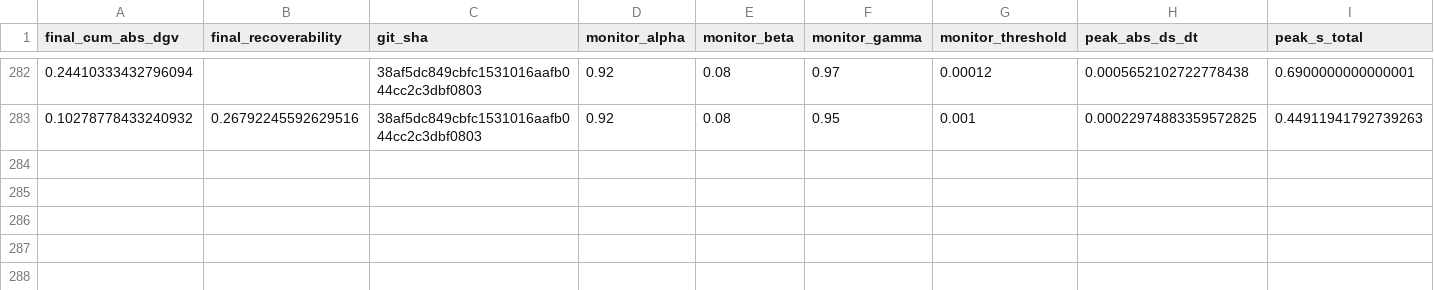
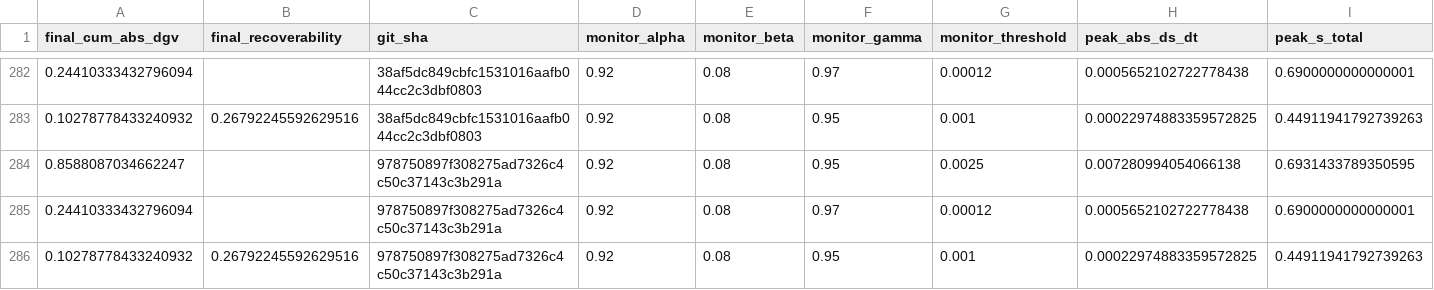
Before and after one commit to willshacklett/god-variable-theory, a CSV file: data/longitudinal/summary_history.csv, drawn as a sheet; only a part is shown, gaps mark what is left out; rows hold the shown columns only; the diff names each change by its address in the sheet, - before the commit and + after, or states it on an @@ line.

```diff
--- a/data/longitudinal/summary_history.csv
+++ b/data/longitudinal/summary_history.csv
+row 284: 0.8588087034662247 |  | 978750897f308275ad7326c4c50c37143c3b291a | 0.92 | 0.08 | 0.95 | 0.0025 | 0.007280994054066138 | 0.6931433789350595
+row 285: 0.24410333432796094 |  | 978750897f308275ad7326c4c50c37143c3b291a | 0.92 | 0.08 | 0.97 | 0.00012 | 0.0005652102722778438 | 0.6900000000000001
+row 286: 0.10278778433240932 | 0.26792245592629516 | 978750897f308275ad7326c4c50c37143c3b291a | 0.92 | 0.08 | 0.95 | 0.001 | 0.00022974883359572825 | 0.44911941792739263
```
Also changed, not shown: data/longitudinal/summary_history_binned.csv.
